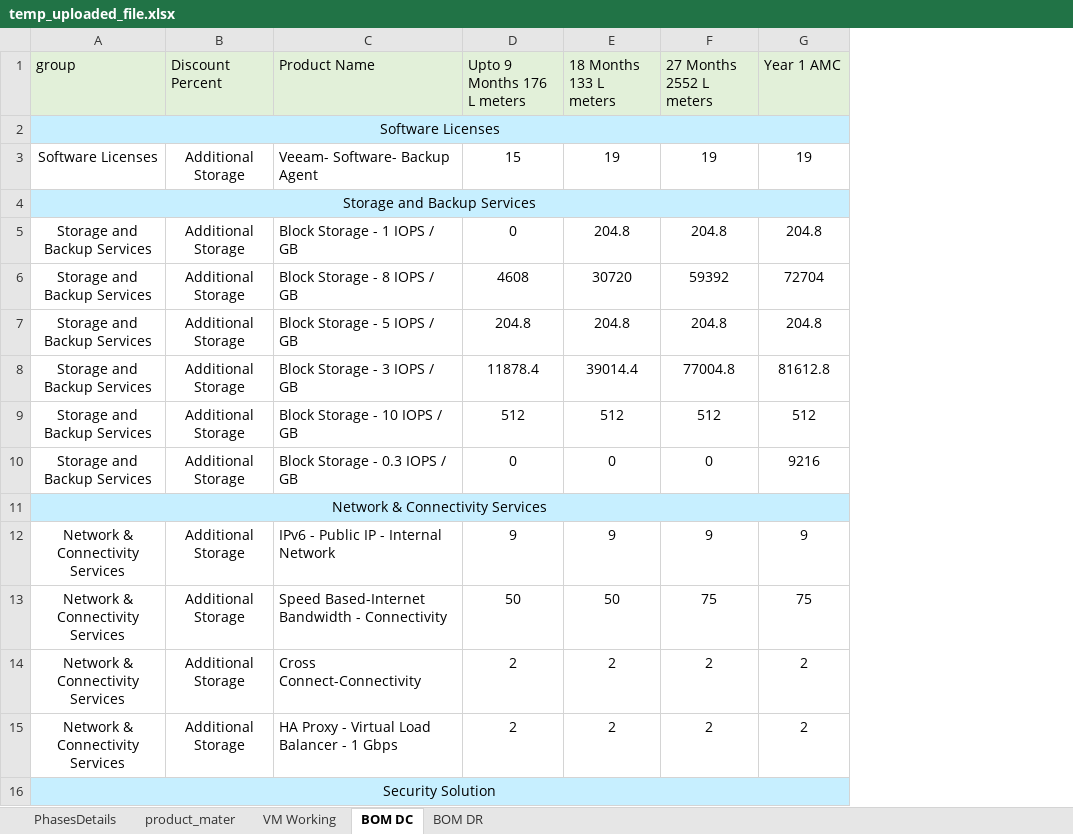
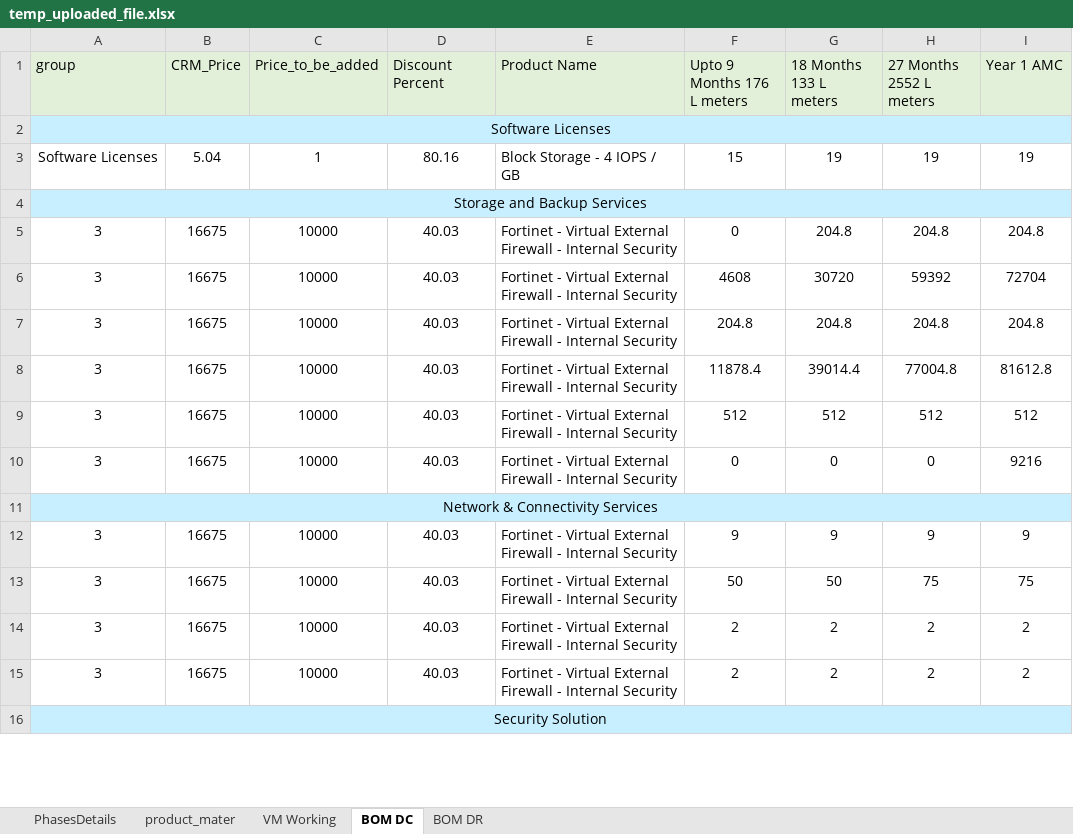
Before and after one commit to 01Pratham/excel_to_crm, an Excel workbook: uploads/temp_uploaded_file.xlsx, sheet BOM DC, drawn as a sheet; only a part is shown; values as stored, in another font and other column widths than the file's, no borders; addresses are those after the commit; the diff covers the shown part only; the diff names each change by its address in the sheet, - before the commit and + after, or states it on an @@ line.

```diff
--- a/uploads/temp_uploaded_file.xlsx (sheet BOM DC)
+++ b/uploads/temp_uploaded_file.xlsx (sheet BOM DC)
+column B (CRM_Price), rows 3-15: 5.04 |  | 16675 | 16675 | 16675 | 16675 | 16675 | 16675 |  | 16675 | 16675 | 16675 | 16675
+column C (Price_to_be_added), rows 3-15: 1 |  | 10000 | 10000 | 10000 | 10000 | 10000 | 10000 |  | 10000 | 10000 | 10000 | 10000
-D3 (Discount Percent): Additional Storage
+D3 (Discount Percent): 80.16
-E3 (Product Name): Veeam- Software- Backup Agent
+E3 (Product Name): Block Storage - 4 IOPS / GB
-A5:A10 (group): Storage and Backup Services
+A5:A10 (group): 3
-D5:D10 (Discount Percent): Additional Storage
+D5:D10 (Discount Percent): 40.03
-E5 (Product Name): Block Storage - 1 IOPS / GB
+E5 (Product Name): Fortinet - Virtual External Firewall - Internal Security
-E6 (Product Name): Block Storage - 8 IOPS / GB
+E6 (Product Name): Fortinet - Virtual External Firewall - Internal Security
-E7 (Product Name): Block Storage - 5 IOPS / GB
+E7 (Product Name): Fortinet - Virtual External Firewall - Internal Security
-E8 (Product Name): Block Storage - 3 IOPS / GB
+E8 (Product Name): Fortinet - Virtual External Firewall - Internal Security
-E9 (Product Name): Block Storage - 10 IOPS / GB
+E9 (Product Name): Fortinet - Virtual External Firewall - Internal Security
-E10 (Product Name): Block Storage - 0.3 IOPS / GB
+E10 (Product Name): Fortinet - Virtual External Firewall - Internal Security
-A12:A15 (group): Network & Connectivity Services
+A12:A15 (group): 3
-D12:D15 (Discount Percent): Additional Storage
+D12:D15 (Discount Percent): 40.03
-E12 (Product Name): IPv6 - Public IP - Internal Network
+E12 (Product Name): Fortinet - Virtual External Firewall - Internal Security
-E13 (Product Name): Speed Based-Internet Bandwidth - Connectivity
+E13 (Product Name): Fortinet - Virtual External Firewall - Internal Security
-E14 (Product Name): Cross Connect-Connectivity
+E14 (Product Name): Fortinet - Virtual External Firewall - Internal Security
-E15 (Product Name): HA Proxy - Virtual Load Balancer - 1 Gbps
+E15 (Product Name): Fortinet - Virtual External Firewall - Internal Security
```
Also changed, not shown: 4 added rows, 4 removed rows and 48 edited cells elsewhere in this sheet, sheet product_mater, sheet BOM DR, formulas that keep their value, static/template.xlsx, 3 other files.
